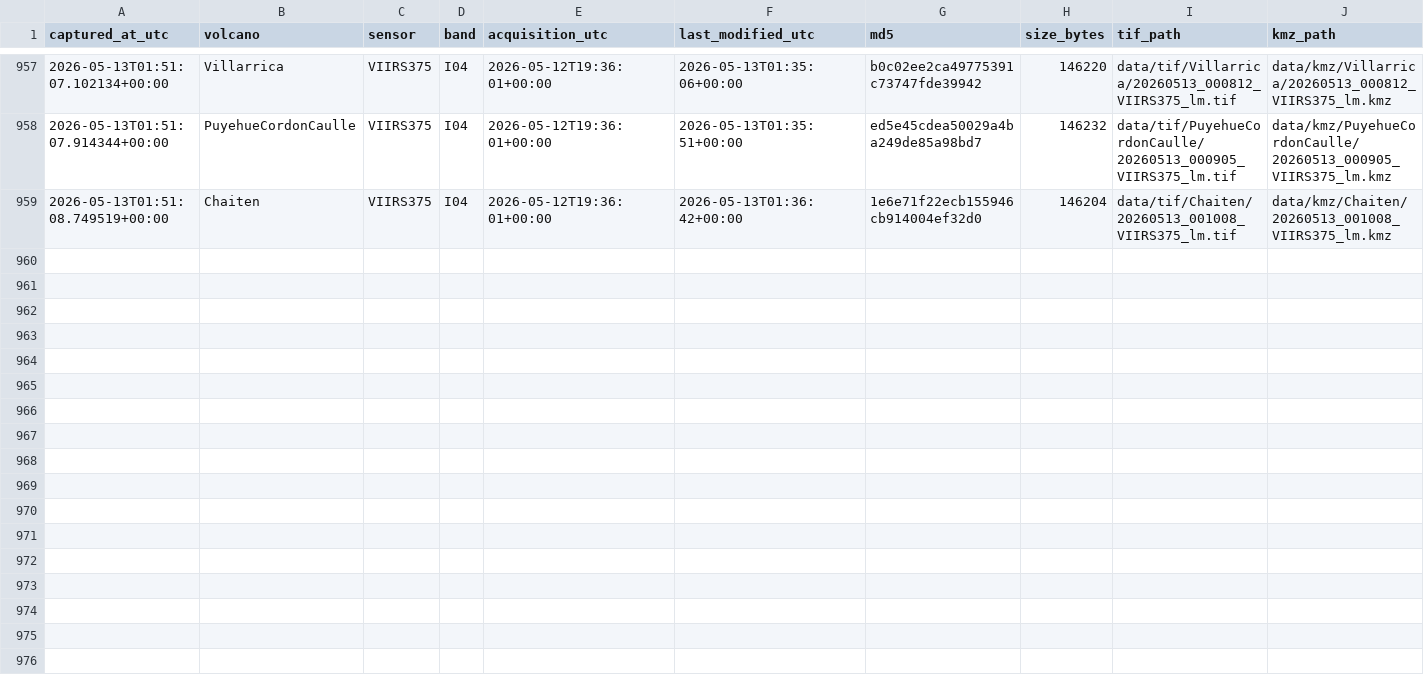
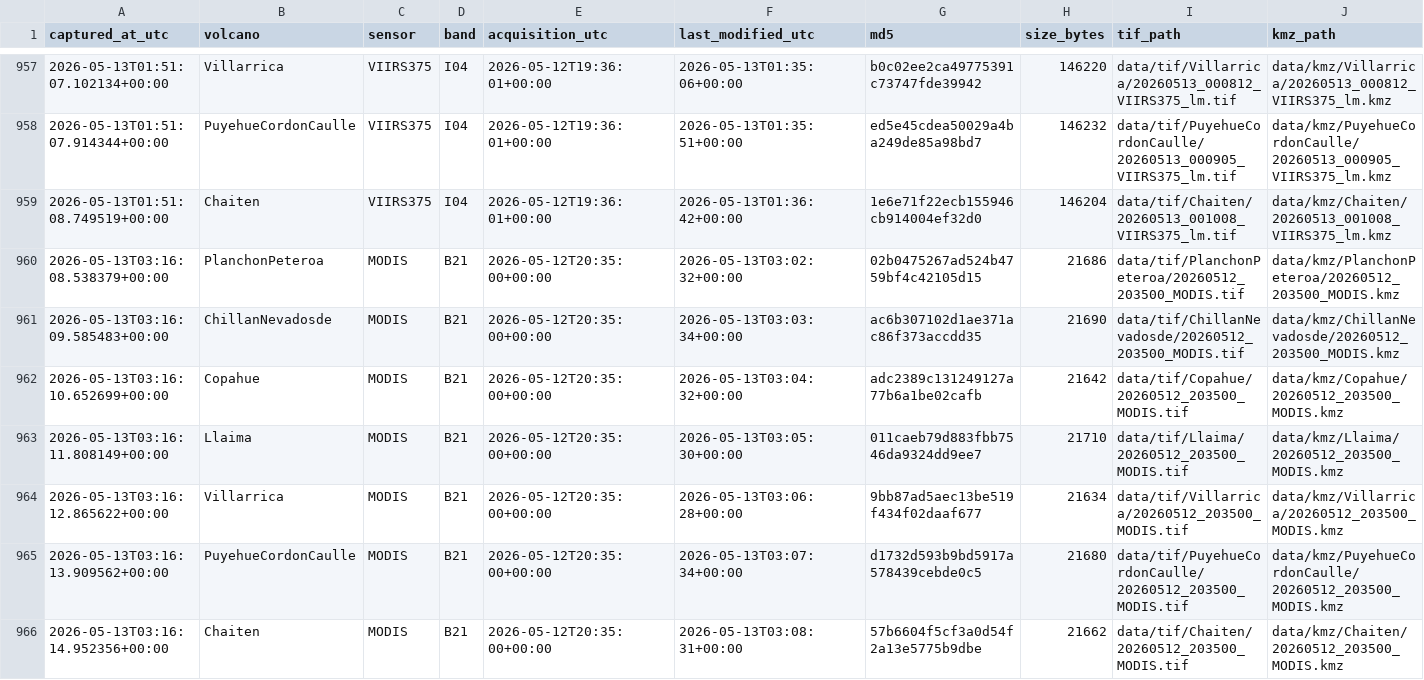
Before and after one commit to MendozaVolcanic/mirova-tif-archive, a CSV file: index.csv, drawn as a sheet; only a part is shown, gaps mark what is left out; the diff names each change by its address in the sheet, - before the commit and + after, or states it on an @@ line.

```diff
--- a/index.csv
+++ b/index.csv
+row 960: 2026-05-13T03:16:08.538379+00:00 | PlanchonPeteroa | MODIS | B21 | 2026-05-12T20:35:00+00:00 | 2026-05-13T03:02:32+00:00 | 02b0475267ad524b4759bf4c42105d15 | 21686 | data/tif/PlanchonPeteroa/20260512_203500_MODIS.tif | data/kmz/PlanchonPeteroa/20260512_203500_MODIS.kmz
+row 961: 2026-05-13T03:16:09.585483+00:00 | ChillanNevadosde | MODIS | B21 | 2026-05-12T20:35:00+00:00 | 2026-05-13T03:03:34+00:00 | ac6b307102d1ae371ac86f373accdd35 | 21690 | data/tif/ChillanNevadosde/20260512_203500_MODIS.tif | data/kmz/ChillanNevadosde/20260512_203500_MODIS.kmz
+row 962: 2026-05-13T03:16:10.652699+00:00 | Copahue | MODIS | B21 | 2026-05-12T20:35:00+00:00 | 2026-05-13T03:04:32+00:00 | adc2389c131249127a77b6a1be02cafb | 21642 | data/tif/Copahue/20260512_203500_MODIS.tif | data/kmz/Copahue/20260512_203500_MODIS.kmz
+row 963: 2026-05-13T03:16:11.808149+00:00 | Llaima | MODIS | B21 | 2026-05-12T20:35:00+00:00 | 2026-05-13T03:05:30+00:00 | 011caeb79d883fbb7546da9324dd9ee7 | 21710 | data/tif/Llaima/20260512_203500_MODIS.tif | data/kmz/Llaima/20260512_203500_MODIS.kmz
+row 964: 2026-05-13T03:16:12.865622+00:00 | Villarrica | MODIS | B21 | 2026-05-12T20:35:00+00:00 | 2026-05-13T03:06:28+00:00 | 9bb87ad5aec13be519f434f02daaf677 | 21634 | data/tif/Villarrica/20260512_203500_MODIS.tif | data/kmz/Villarrica/20260512_203500_MODIS.kmz
+row 965: 2026-05-13T03:16:13.909562+00:00 | PuyehueCordonCaulle | MODIS | B21 | 2026-05-12T20:35:00+00:00 | 2026-05-13T03:07:34+00:00 | d1732d593b9bd5917a578439cebde0c5 | 21680 | data/tif/PuyehueCordonCaulle/20260512_203500_MODIS.tif | data/kmz/PuyehueCordonCaulle/20260512_203500_MODIS.kmz
+row 966: 2026-05-13T03:16:14.952356+00:00 | Chaiten | MODIS | B21 | 2026-05-12T20:35:00+00:00 | 2026-05-13T03:08:31+00:00 | 57b6604f5cf3a0d54f2a13e5775b9dbe | 21662 | data/tif/Chaiten/20260512_203500_MODIS.tif | data/kmz/Chaiten/20260512_203500_MODIS.kmz
```
Also changed, not shown: index_png.csv, 42 other files.
